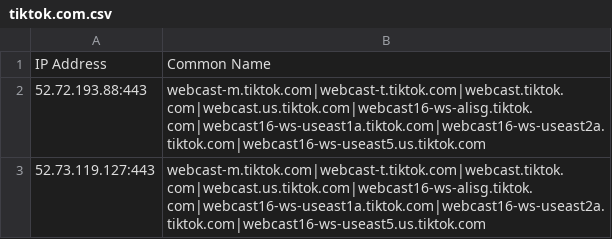
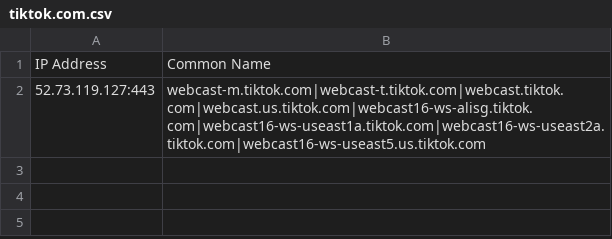
Before and after one commit to L0uisJ0shua/cloud_data, a CSV file: outputs/kaeferjaeger/tiktok.com.csv, drawn as a sheet; the diff names each change by its address in the sheet, - before the commit and + after, or states it on an @@ line.

```diff
--- a/outputs/kaeferjaeger/tiktok.com.csv
+++ b/outputs/kaeferjaeger/tiktok.com.csv
-row 2: 52.72.193.88:443 | webcast-m.tiktok.com|webcast-t.tiktok.com|webcast.tiktok.com|webcast.us.tiktok.com|webcast16-ws-alisg.tiktok.com|webcast16-ws-useast1a.tiktok.com|webcast16-ws-useast2a.tiktok.com|webcast16-ws-useast5.us.tiktok.com
```
Also changed, not shown: outputs/tiktok.com_data.csv.
